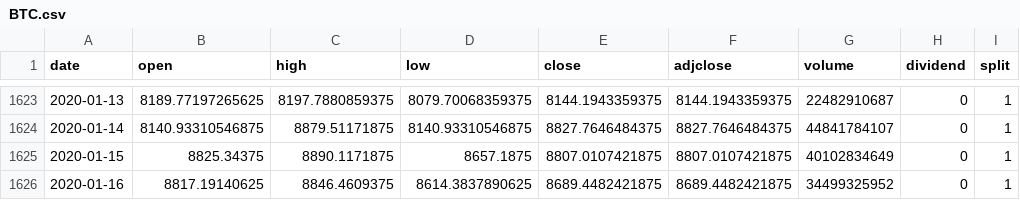
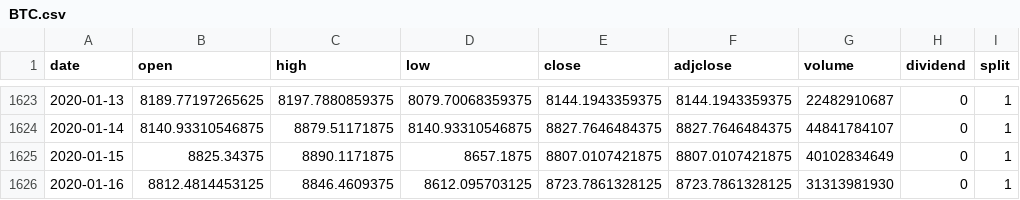
Before and after one commit to phyztech/Paradigm, a CSV file: Portfolio/Zipline/Article #2/data/BTC.csv (was Portfolio/Zipline/Risk Parity Portfolio/data/BTC.csv), drawn as a sheet; only a part is shown, gaps mark what is left out.

```diff
--- a/Portfolio/Zipline/Risk Parity Portfolio/data/BTC.csv
+++ b/Portfolio/Zipline/Article #2/data/BTC.csv
@@ -1625,2 +1625,2 @@ date,open,high,low,close,adjclose,volume,dividend,split
 2020-01-15,8825.34375,8890.1171875,8657.1875,8807.0107421875,8807.0107421875,40102834649,0,1
-2020-01-16,8817.19140625,8846.4609375,8614.3837890625,8689.4482421875,8689.4482421875,34499325952,0,1
+2020-01-16,8812.4814453125,8846.4609375,8612.095703125,8723.7861328125,8723.7861328125,31313981930,0,1
```
Also changed, not shown: Portfolio/Zipline/Article #2/data/ETH.csv, 27 other files.
